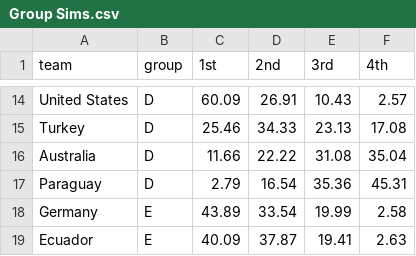
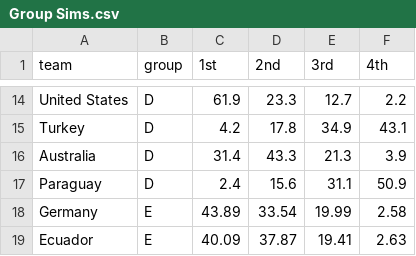
Before and after one commit to wgiff/2026-FIFA-World-Cup, a CSV file: Group Sims.csv, drawn as a sheet; only a part is shown, gaps mark what is left out; the diff covers the shown part only; the diff names each change by its address in the sheet, - before the commit and + after, or states it on an @@ line.

```diff
--- a/Group Sims.csv
+++ b/Group Sims.csv
-C14 (1st): 60.09
+C14 (1st): 61.9
-D14 (2nd): 26.91
+D14 (2nd): 23.3
-E14 (3rd): 10.43
+E14 (3rd): 12.7
-F14 (4th): 2.57
+F14 (4th): 2.2
-C15 (1st): 25.46
+C15 (1st): 4.2
-D15 (2nd): 34.33
+D15 (2nd): 17.8
-E15 (3rd): 23.13
+E15 (3rd): 34.9
-F15 (4th): 17.08
+F15 (4th): 43.1
-C16 (1st): 11.66
+C16 (1st): 31.4
-D16 (2nd): 22.22
+D16 (2nd): 43.3
-E16 (3rd): 31.08
+E16 (3rd): 21.3
-F16 (4th): 35.04
+F16 (4th): 3.9
-C17 (1st): 2.79
+C17 (1st): 2.4
-D17 (2nd): 16.54
+D17 (2nd): 15.6
-E17 (3rd): 35.36
+E17 (3rd): 31.1
-F17 (4th): 45.31
+F17 (4th): 50.9
```
Also changed, not shown: 1 added row, 1 removed row and 28 edited cells elsewhere in this file, Completed Matches - Group Stage.csv.
